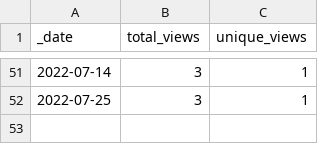
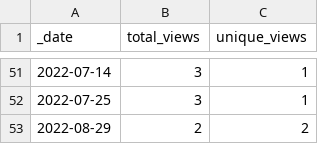
Before and after one commit to AlexRogalskiy/spark-patterns, a CSV file: traffic/views.csv, drawn as a sheet; only a part is shown, gaps mark what is left out.

```diff
--- a/traffic/views.csv
+++ b/traffic/views.csv
@@ -52 +52,2 @@ _date,total_views,unique_views
 2022-07-25,3,1
+2022-08-29,2,2
```
Also changed, not shown: traffic/clones.csv, 1 other file.
